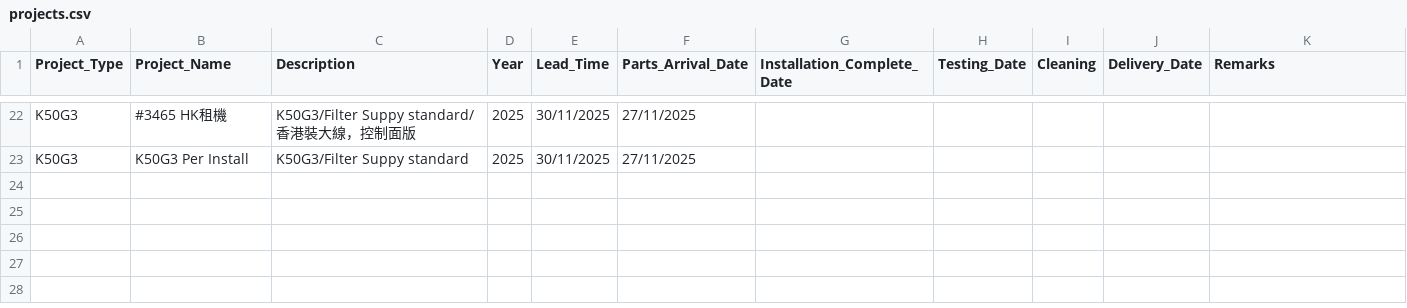
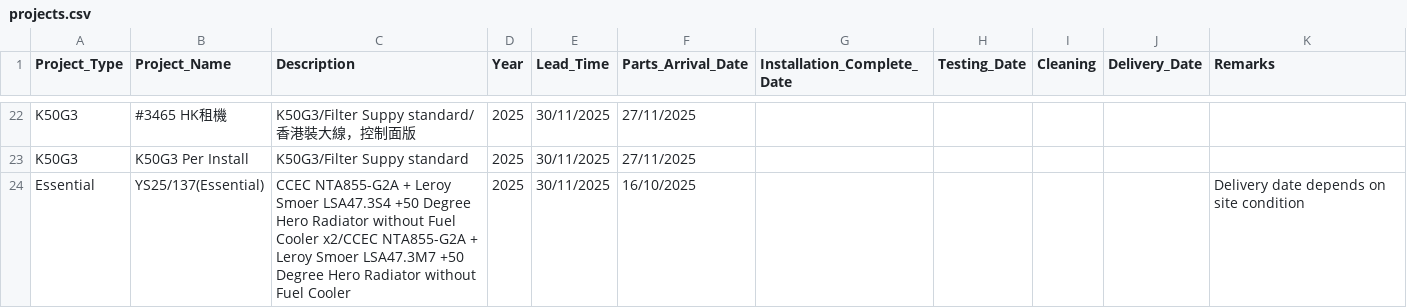
Before and after one commit to goldenfootballboy-create/yip-shing-dashboard, a CSV file: projects.csv, drawn as a sheet; only a part is shown, gaps mark what is left out; the diff names each change by its address in the sheet, - before the commit and + after, or states it on an @@ line.

Commit message:
Update projects.csv

```diff
--- a/projects.csv
+++ b/projects.csv
+row 24: Essential | YS25/137(Essential) | CCEC NTA855-G2A + Leroy Smoer LSA47.3S4 +50 Degree Hero Radiator without Fuel Cooler x2/CCEC NTA855-G2A + Leroy Smoer LSA47.3M7 +50 Degree Hero Radiator without Fuel Cooler | 2025 | 30/11/2025 | 16/10/2025 |  |  |  |  | Delivery date depends on site condition
```
